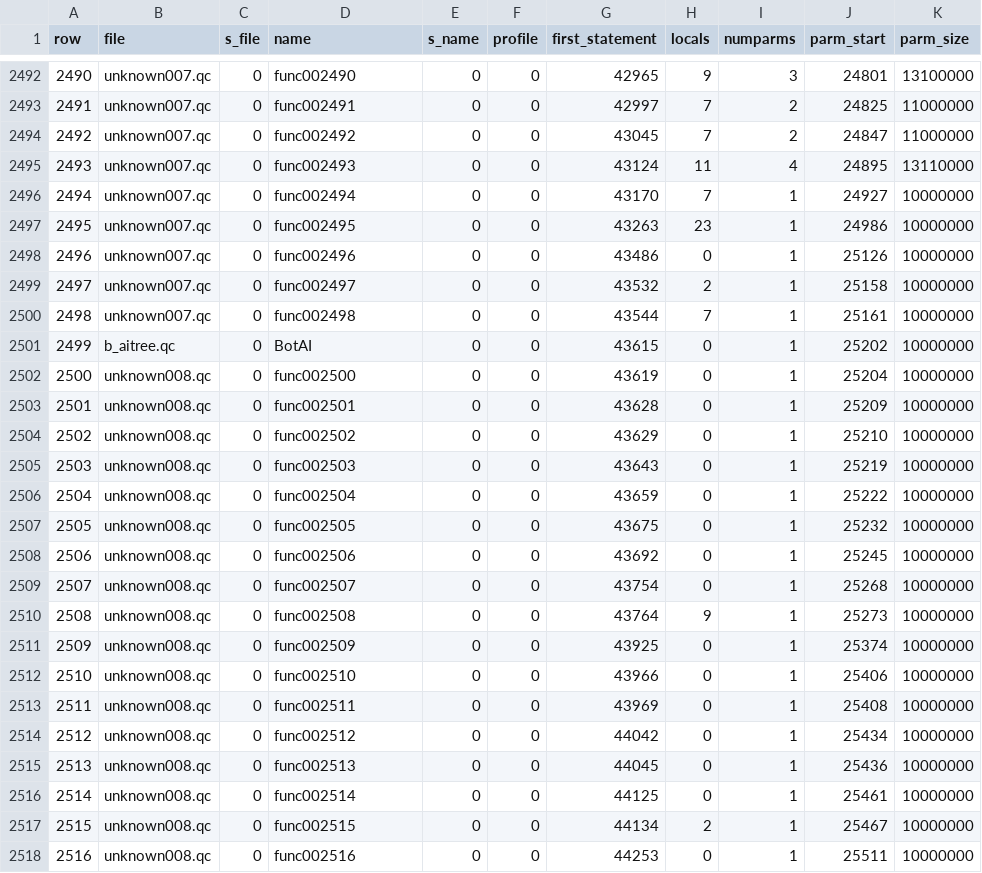
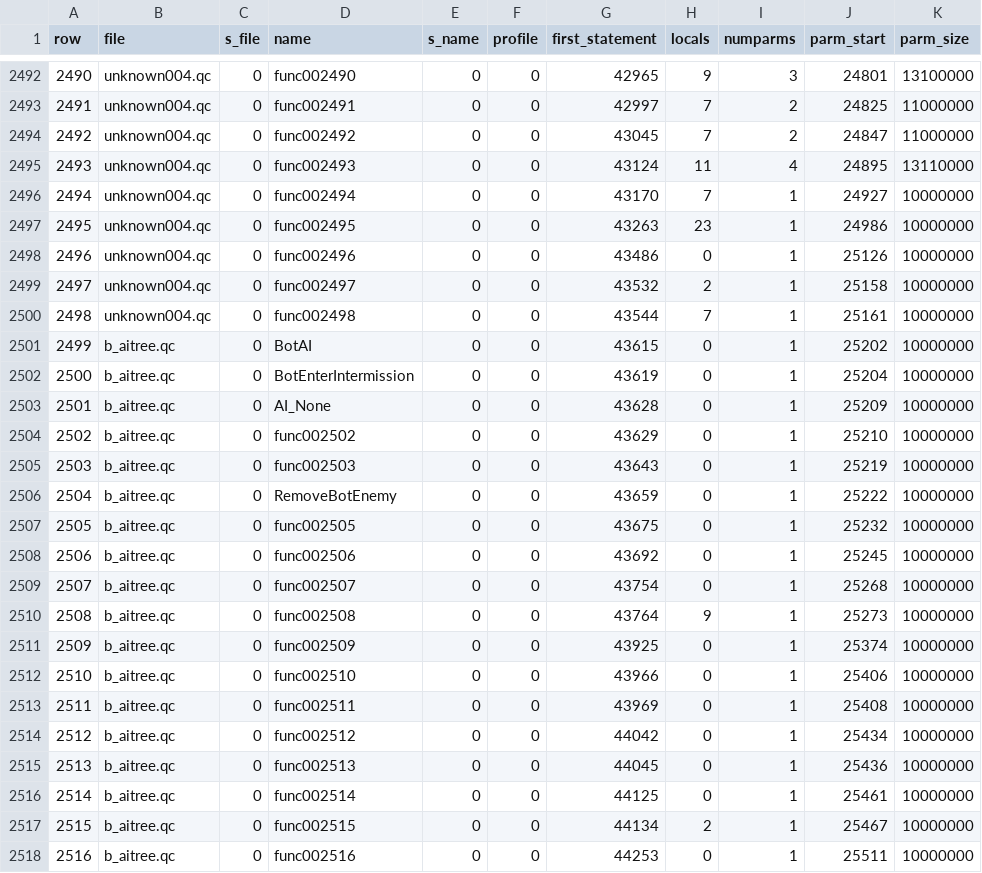
Before and after one commit to nickgovier/DeQCC, a CSV file: obots/_original_progs_functions.csv, drawn as a sheet; only a part is shown, gaps mark what is left out; the diff covers the shown part only.

```diff
--- a/obots/_original_progs_functions.csv
+++ b/obots/_original_progs_functions.csv
@@ -2492,27 +2492,27 @@ row,file,s_file,name,s_name,profile,first_statement,locals,numparms,parm_start,p
-2490,unknown007.qc,0,func002490,0,0,42965,9,3,24801,13100000
-2491,unknown007.qc,0,func002491,0,0,42997,7,2,24825,11000000
-2492,unknown007.qc,0,func002492,0,0,43045,7,2,24847,11000000
-2493,unknown007.qc,0,func002493,0,0,43124,11,4,24895,13110000
-2494,unknown007.qc,0,func002494,0,0,43170,7,1,24927,10000000
-2495,unknown007.qc,0,func002495,0,0,43263,23,1,24986,10000000
-2496,unknown007.qc,0,func002496,0,0,43486,0,1,25126,10000000
-2497,unknown007.qc,0,func002497,0,0,43532,2,1,25158,10000000
-2498,unknown007.qc,0,func002498,0,0,43544,7,1,25161,10000000
+2490,unknown004.qc,0,func002490,0,0,42965,9,3,24801,13100000
+2491,unknown004.qc,0,func002491,0,0,42997,7,2,24825,11000000
+2492,unknown004.qc,0,func002492,0,0,43045,7,2,24847,11000000
+2493,unknown004.qc,0,func002493,0,0,43124,11,4,24895,13110000
+2494,unknown004.qc,0,func002494,0,0,43170,7,1,24927,10000000
+2495,unknown004.qc,0,func002495,0,0,43263,23,1,24986,10000000
+2496,unknown004.qc,0,func002496,0,0,43486,0,1,25126,10000000
+2497,unknown004.qc,0,func002497,0,0,43532,2,1,25158,10000000
+2498,unknown004.qc,0,func002498,0,0,43544,7,1,25161,10000000
 2499,b_aitree.qc,0,BotAI,0,0,43615,0,1,25202,10000000
-2500,unknown008.qc,0,func002500,0,0,43619,0,1,25204,10000000
-2501,unknown008.qc,0,func002501,0,0,43628,0,1,25209,10000000
-2502,unknown008.qc,0,func002502,0,0,43629,0,1,25210,10000000
-2503,unknown008.qc,0,func002503,0,0,43643,0,1,25219,10000000
-2504,unknown008.qc,0,func002504,0,0,43659,0,1,25222,10000000
-2505,unknown008.qc,0,func002505,0,0,43675,0,1,25232,10000000
-2506,unknown008.qc,0,func002506,0,0,43692,0,1,25245,10000000
-2507,unknown008.qc,0,func002507,0,0,43754,0,1,25268,10000000
-2508,unknown008.qc,0,func002508,0,0,43764,9,1,25273,10000000
-2509,unknown008.qc,0,func002509,0,0,43925,0,1,25374,10000000
-2510,unknown008.qc,0,func002510,0,0,43966,0,1,25406,10000000
-2511,unknown008.qc,0,func002511,0,0,43969,0,1,25408,10000000
-2512,unknown008.qc,0,func002512,0,0,44042,0,1,25434,10000000
-2513,unknown008.qc,0,func002513,0,0,44045,0,1,25436,10000000
-2514,unknown008.qc,0,func002514,0,0,44125,0,1,25461,10000000
-2515,unknown008.qc,0,func002515,0,0,44134,2,1,25467,10000000
-2516,unknown008.qc,0,func002516,0,0,44253,0,1,25511,10000000
+2500,b_aitree.qc,0,BotEnterIntermission,0,0,43619,0,1,25204,10000000
+2501,b_aitree.qc,0,AI_None,0,0,43628,0,1,25209,10000000
+2502,b_aitree.qc,0,func002502,0,0,43629,0,1,25210,10000000
+2503,b_aitree.qc,0,func002503,0,0,43643,0,1,25219,10000000
+2504,b_aitree.qc,0,RemoveBotEnemy,0,0,43659,0,1,25222,10000000
+2505,b_aitree.qc,0,func002505,0,0,43675,0,1,25232,10000000
+2506,b_aitree.qc,0,func002506,0,0,43692,0,1,25245,10000000
+2507,b_aitree.qc,0,func002507,0,0,43754,0,1,25268,10000000
+2508,b_aitree.qc,0,func002508,0,0,43764,9,1,25273,10000000
+2509,b_aitree.qc,0,func002509,0,0,43925,0,1,25374,10000000
+2510,b_aitree.qc,0,func002510,0,0,43966,0,1,25406,10000000
+2511,b_aitree.qc,0,func002511,0,0,43969,0,1,25408,10000000
+2512,b_aitree.qc,0,func002512,0,0,44042,0,1,25434,10000000
+2513,b_aitree.qc,0,func002513,0,0,44045,0,1,25436,10000000
+2514,b_aitree.qc,0,func002514,0,0,44125,0,1,25461,10000000
+2515,b_aitree.qc,0,func002515,0,0,44134,2,1,25467,10000000
+2516,b_aitree.qc,0,func002516,0,0,44253,0,1,25511,10000000
```
Also changed, not shown: 53 edited cells elsewhere in this file, 8 other files.
